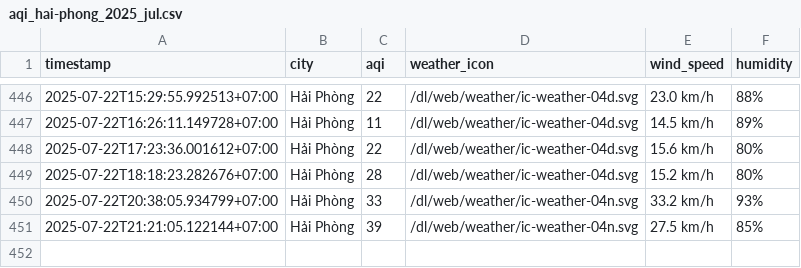
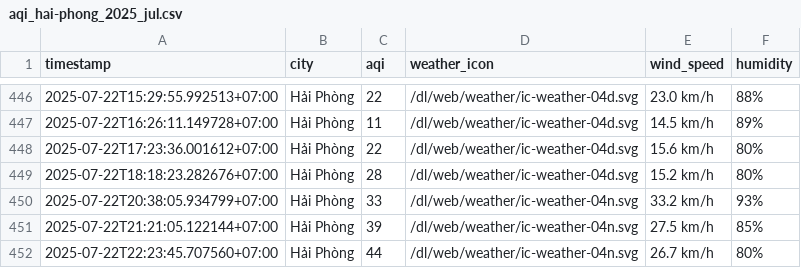
Before and after one commit to Vydtt4947/cuoi_ki, a CSV file: result/hai-phong/aqi_hai-phong_2025_jul.csv, drawn as a sheet; only a part is shown, gaps mark what is left out.

```diff
--- a/result/hai-phong/aqi_hai-phong_2025_jul.csv
+++ b/result/hai-phong/aqi_hai-phong_2025_jul.csv
@@ -451 +451,2 @@ timestamp,city,aqi,weather_icon,wind_speed,humidity
 2025-07-22T21:21:05.122144+07:00,Hải Phòng,39,/dl/web/weather/ic-weather-04n.svg,27.5 km/h,85%
+2025-07-22T22:23:45.707560+07:00,Hải Phòng,44,/dl/web/weather/ic-weather-04n.svg,26.7 km/h,80%
```
Also changed, not shown: result/can-tho/aqi_can-tho_2025_jul.csv, result/da-nang/aqi_da-nang_2025_jul.csv, 5 other files.
